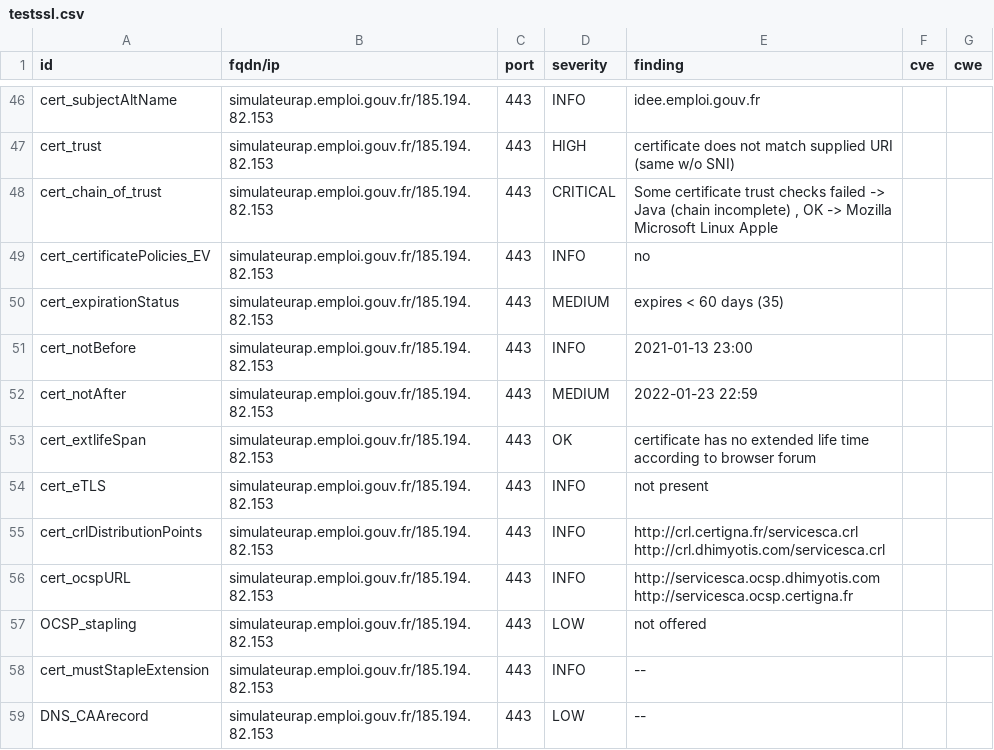
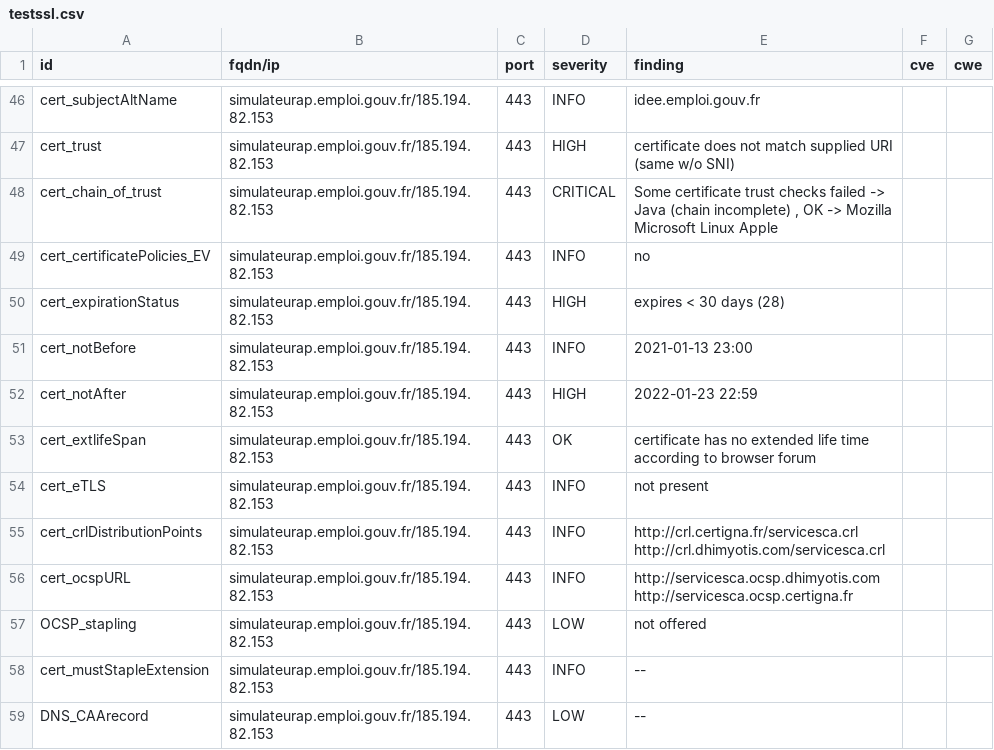
Before and after one commit to SocialGouv/dnum-dashboard, a CSV file: results/aHR0cHM6Ly9zaW11bGF0ZXVyYXAuZW1wbG9pLmdvdXYuZnI=/testssl.csv, drawn as a sheet; only a part is shown, gaps mark what is left out.

```diff
--- a/results/aHR0cHM6Ly9zaW11bGF0ZXVyYXAuZW1wbG9pLmdvdXYuZnI=/testssl.csv
+++ b/results/aHR0cHM6Ly9zaW11bGF0ZXVyYXAuZW1wbG9pLmdvdXYuZnI=/testssl.csv
@@ -49,5 +49,5 @@
 "cert_certificatePolicies_EV","simulateurap.emploi.gouv.fr/185.194.82.153","443","INFO","no","",""
-"cert_expirationStatus","simulateurap.emploi.gouv.fr/185.194.82.153","443","MEDIUM","expires < 60 days (35)","",""
+"cert_expirationStatus","simulateurap.emploi.gouv.fr/185.194.82.153","443","HIGH","expires < 30 days (28)","",""
 "cert_notBefore","simulateurap.emploi.gouv.fr/185.194.82.153","443","INFO","2021-01-13 23:00","",""
-"cert_notAfter","simulateurap.emploi.gouv.fr/185.194.82.153","443","MEDIUM","2022-01-23 22:59","",""
+"cert_notAfter","simulateurap.emploi.gouv.fr/185.194.82.153","443","HIGH","2022-01-23 22:59","",""
 "cert_extlifeSpan","simulateurap.emploi.gouv.fr/185.194.82.153","443","OK","certificate has no extended life time according to browser forum","",""
```
Also changed, not shown: 6 other files.
